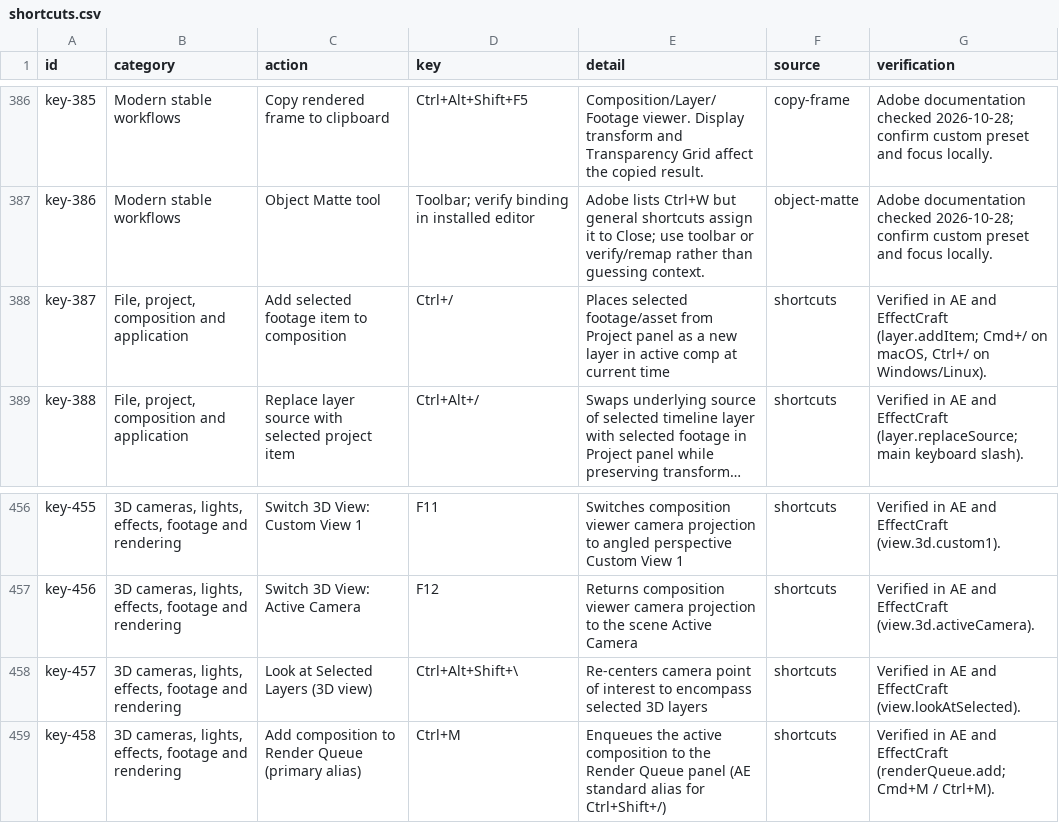
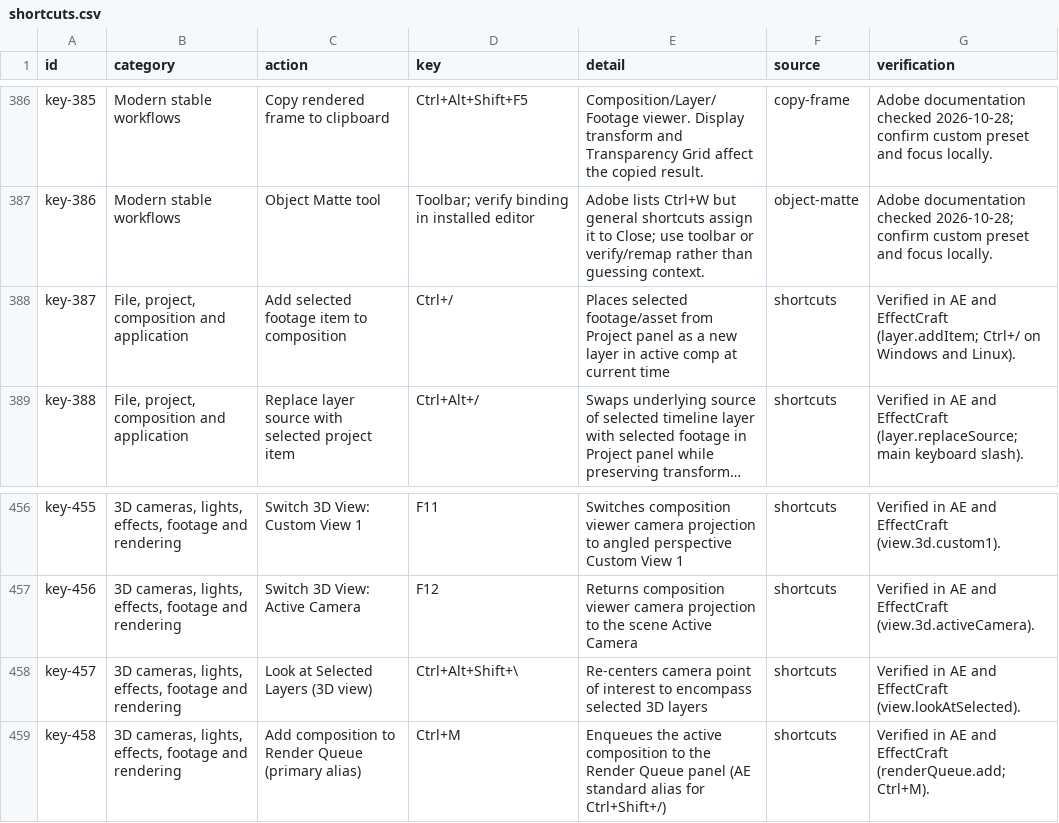
Before and after one commit to dusklinux/storytold_learning_manual, a CSV file: manuals/after-effects/shortcuts.csv, drawn as a sheet; only a part is shown, gaps mark what is left out; long unchanged cells end in …; the diff names each change by its address in the sheet, - before the commit and + after, or states it on an @@ line.

Commit message:
Polish Windows & Linux labels across library and eliminate remaining Mac key notes

```diff
--- a/manuals/after-effects/shortcuts.csv
+++ b/manuals/after-effects/shortcuts.csv
-G388 (verification): …EffectCraft (layer.addItem; Cmd+/ on macOS, Ctrl+/ on Windows/Linux).
+G388 (verification): …EffectCraft (layer.addItem; Ctrl+/ on Windows and Linux).
-G459 (verification): …EffectCraft (renderQueue.add; Cmd+M / Ctrl+M).
+G459 (verification): …EffectCraft (renderQueue.add; Ctrl+M).
```
Also changed, not shown: 10 other files.
